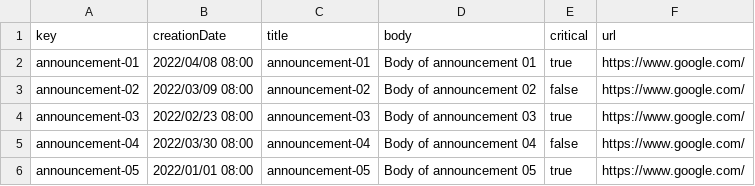
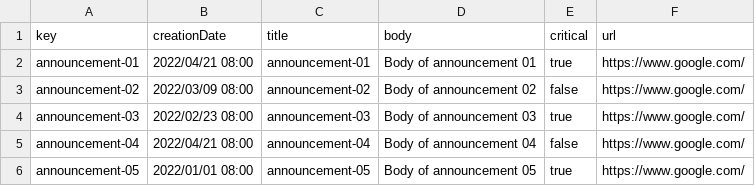
Before and after one commit to Marioespiro/Acme-Toolkit, a CSV file: src/main/webapp/WEB-INF/resources/sample-data/announcement.csv, drawn as a sheet; the diff names each change by its address in the sheet, - before the commit and + after, or states it on an @@ line.

Commit message:
añadido los test de Announcement

```diff
--- a/src/main/webapp/WEB-INF/resources/sample-data/announcement.csv
+++ b/src/main/webapp/WEB-INF/resources/sample-data/announcement.csv
-B2 (creationDate): 2022/04/08 08:00
+B2 (creationDate): 2022/04/21 08:00
-B5 (creationDate): 2022/03/30 08:00
+B5 (creationDate): 2022/04/21 08:00
```
Also changed, not shown: 5 other files.
